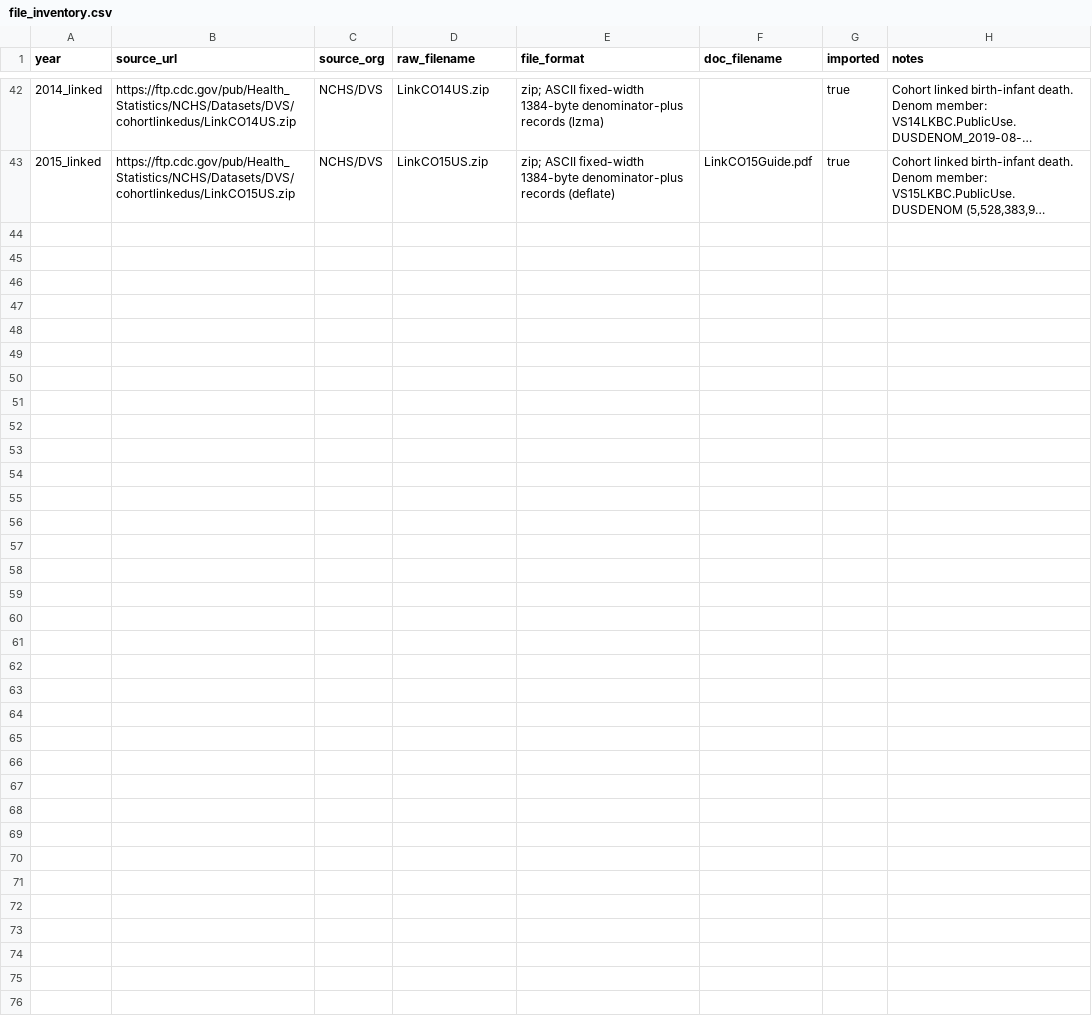
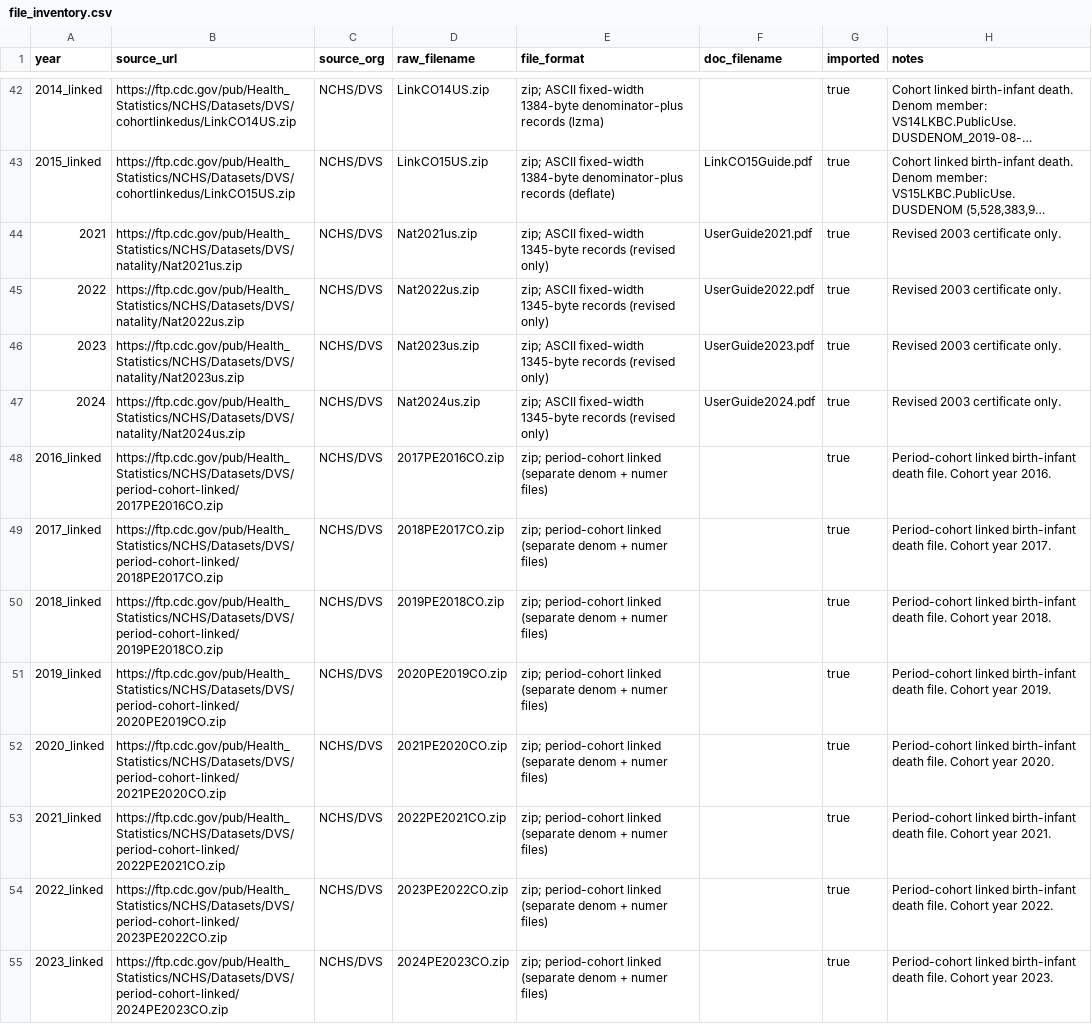
Before and after one commit to yoelplutchok/natality-harmonization, a CSV file: metadata/file_inventory.csv, drawn as a sheet; only a part is shown, gaps mark what is left out; long unchanged cells end in …; the diff names each change by its address in the sheet, - before the commit and + after, or states it on an @@ line.

```diff
--- a/metadata/file_inventory.csv
+++ b/metadata/file_inventory.csv
+row 44: 2021 | https://ftp.cdc.gov/pub/Health_Statistics/NCHS/Datasets/DVS/natality/Nat2021us.zip | NCHS/DVS | Nat2021us.zip | zip; ASCII fixed-width 1345-byte records (revised only) | UserGuide2021.pdf | true | Revised 2003 certificate only.
+row 45: 2022 | https://ftp.cdc.gov/pub/Health_Statistics/NCHS/Datasets/DVS/natality/Nat2022us.zip | NCHS/DVS | Nat2022us.zip | zip; ASCII fixed-width 1345-byte records (revised only) | UserGuide2022.pdf | true | Revised 2003 certificate only.
+row 46: 2023 | https://ftp.cdc.gov/pub/Health_Statistics/NCHS/Datasets/DVS/natality/Nat2023us.zip | NCHS/DVS | Nat2023us.zip | zip; ASCII fixed-width 1345-byte records (revised only) | UserGuide2023.pdf | true | Revised 2003 certificate only.
+row 47: 2024 | https://ftp.cdc.gov/pub/Health_Statistics/NCHS/Datasets/DVS/natality/Nat2024us.zip | NCHS/DVS | Nat2024us.zip | zip; ASCII fixed-width 1345-byte records (revised only) | UserGuide2024.pdf | true | Revised 2003 certificate only.
+row 48: 2016_linked | https://ftp.cdc.gov/pub/Health_Statistics/NCHS/Datasets/DVS/period-cohort-linked/2017PE2016CO.zip | NCHS/DVS | 2017PE2016CO.zip | zip; period-cohort linked (separate denom + numer files) |  | true | Period-cohort linked birth-infant death file. Cohort year 2016.
+row 49: 2017_linked | https://ftp.cdc.gov/pub/Health_Statistics/NCHS/Datasets/DVS/period-cohort-linked/2018PE2017CO.zip | NCHS/DVS | 2018PE2017CO.zip | zip; period-cohort linked (separate denom + numer files) |  | true | Period-cohort linked birth-infant death file. Cohort year 2017.
+row 50: 2018_linked | https://ftp.cdc.gov/pub/Health_Statistics/NCHS/Datasets/DVS/period-cohort-linked/2019PE2018CO.zip | NCHS/DVS | 2019PE2018CO.zip | zip; period-cohort linked (separate denom + numer files) |  | true | Period-cohort linked birth-infant death file. Cohort year 2018.
+row 51: 2019_linked | https://ftp.cdc.gov/pub/Health_Statistics/NCHS/Datasets/DVS/period-cohort-linked/2020PE2019CO.zip | NCHS/DVS | 2020PE2019CO.zip | zip; period-cohort linked (separate denom + numer files) |  | true | Period-cohort linked birth-infant death file. Cohort year 2019.
+row 52: 2020_linked | https://ftp.cdc.gov/pub/Health_Statistics/NCHS/Datasets/DVS/period-cohort-linked/2021PE2020CO.zip | NCHS/DVS | 2021PE2020CO.zip | zip; period-cohort linked (separate denom + numer files) |  | true | Period-cohort linked birth-infant death file. Cohort year 2020.
+row 53: 2021_linked | https://ftp.cdc.gov/pub/Health_Statistics/NCHS/Datasets/DVS/period-cohort-linked/2022PE2021CO.zip | NCHS/DVS | 2022PE2021CO.zip | zip; period-cohort linked (separate denom + numer files) |  | true | Period-cohort linked birth-infant death file. Cohort year 2021.
+row 54: 2022_linked | https://ftp.cdc.gov/pub/Health_Statistics/NCHS/Datasets/DVS/period-cohort-linked/2023PE2022CO.zip | NCHS/DVS | 2023PE2022CO.zip | zip; period-cohort linked (separate denom + numer files) |  | true | Period-cohort linked birth-infant death file. Cohort year 2022.
+row 55: 2023_linked | https://ftp.cdc.gov/pub/Health_Statistics/NCHS/Datasets/DVS/period-cohort-linked/2024PE2023CO.zip | NCHS/DVS | 2024PE2023CO.zip | zip; period-cohort linked (separate denom + numer files) |  | true | Period-cohort linked birth-infant death file. Cohort year 2023.
```
Also changed, not shown: metadata/harmonized_schema.csv, 34 other files.
